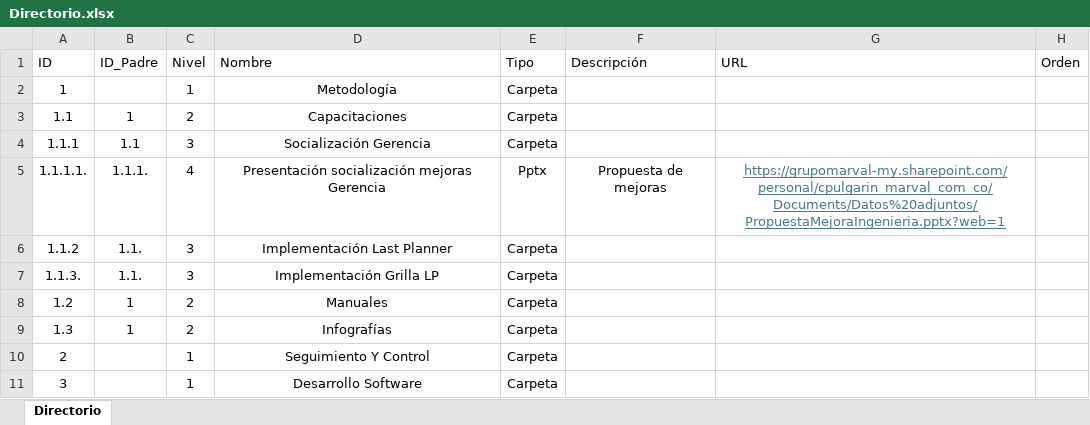
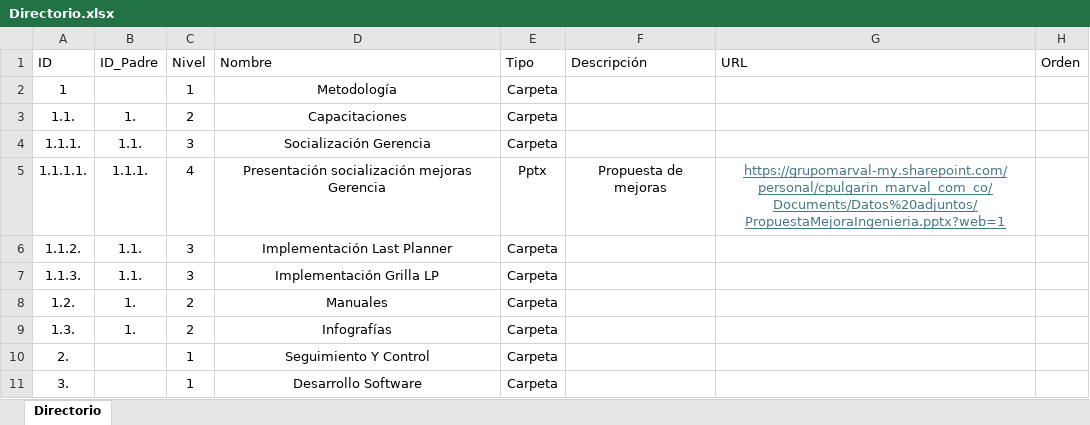
Before and after one commit to bautistapulgarin/Responsables-streamlit, an Excel workbook: data/Directorio.xlsx, sheet Directorio, drawn as a sheet; values as stored, in another font and other column widths than the file's, no borders; table styles not drawn; the diff names each change by its address in the sheet, - before the commit and + after, or states it on an @@ line.

Commit message:
Add files via upload

```diff
--- a/data/Directorio.xlsx (sheet Directorio)
+++ b/data/Directorio.xlsx (sheet Directorio)
-A3 (ID): 1.1
+A3 (ID): 1.1.
-B3 (ID_Padre): 1
+B3 (ID_Padre): 1.
-A4 (ID): 1.1.1
+A4 (ID): 1.1.1.
-B4 (ID_Padre): 1.1
+B4 (ID_Padre): 1.1.
-A6 (ID): 1.1.2
+A6 (ID): 1.1.2.
-A8 (ID): 1.2
+A8 (ID): 1.2.
-B8:B9 (ID_Padre): 1
+B8:B9 (ID_Padre): 1.
-A9 (ID): 1.3
+A9 (ID): 1.3.
-A10 (ID): 2
+A10 (ID): 2.
-A11 (ID): 3
+A11 (ID): 3.
```
